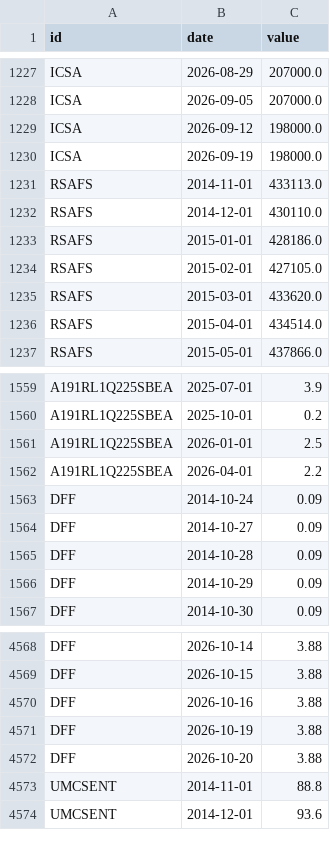
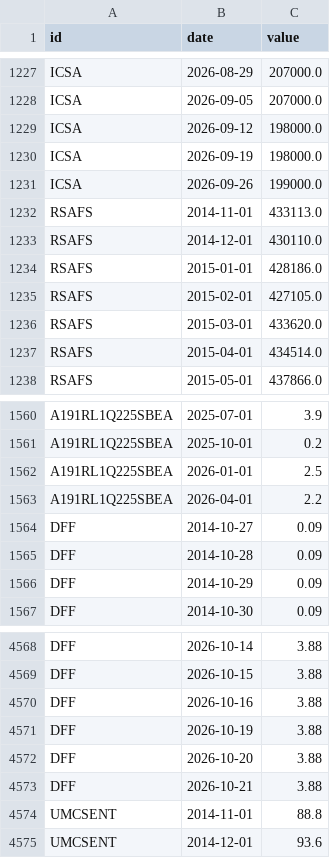
Before and after one commit to kimgun124-boop/macro-board, a CSV file: data/fred.csv, drawn as a sheet; only a part is shown, gaps mark what is left out.

```diff
--- a/data/fred.csv
+++ b/data/fred.csv
@@ -1230,2 +1230,3 @@ ICSA,2026-09-12,198000.0
 ICSA,2026-09-19,198000.0
+ICSA,2026-09-26,199000.0
 RSAFS,2014-11-01,433113.0
@@ -1562,3 +1563,2 @@ A191RL1Q225SBEA,2026-01-01,2.5
 A191RL1Q225SBEA,2026-04-01,2.2
-DFF,2014-10-24,0.09
 DFF,2014-10-27,0.09
@@ -4572,2 +4572,3 @@ DFF,2026-10-19,3.88
 DFF,2026-10-20,3.88
+DFF,2026-10-21,3.88
 UMCSENT,2014-11-01,88.8
```
Also changed, not shown: 1 other file.
